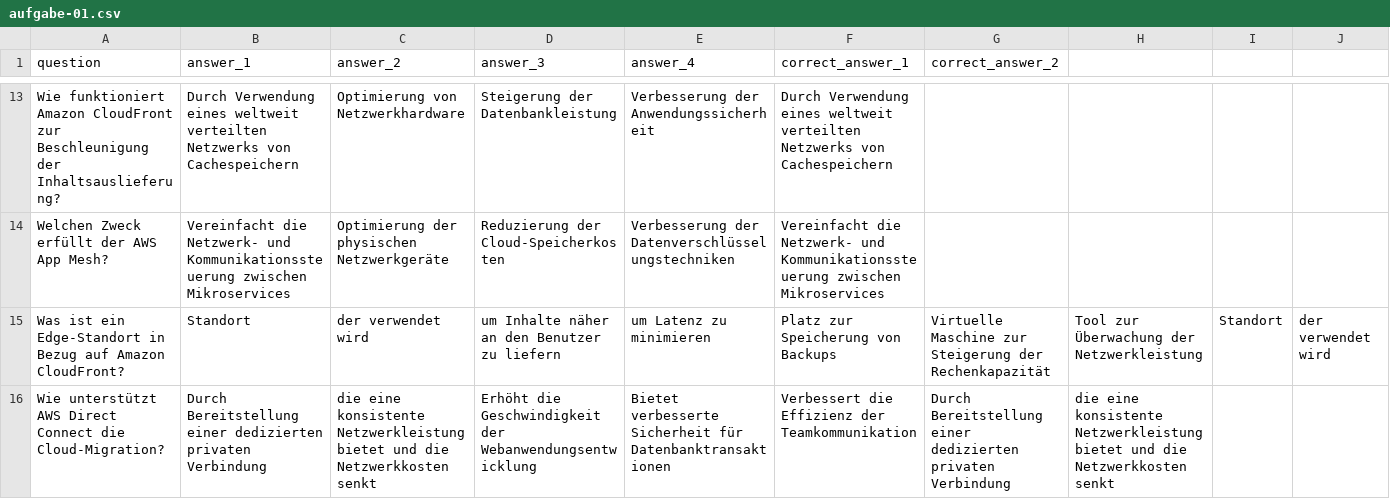
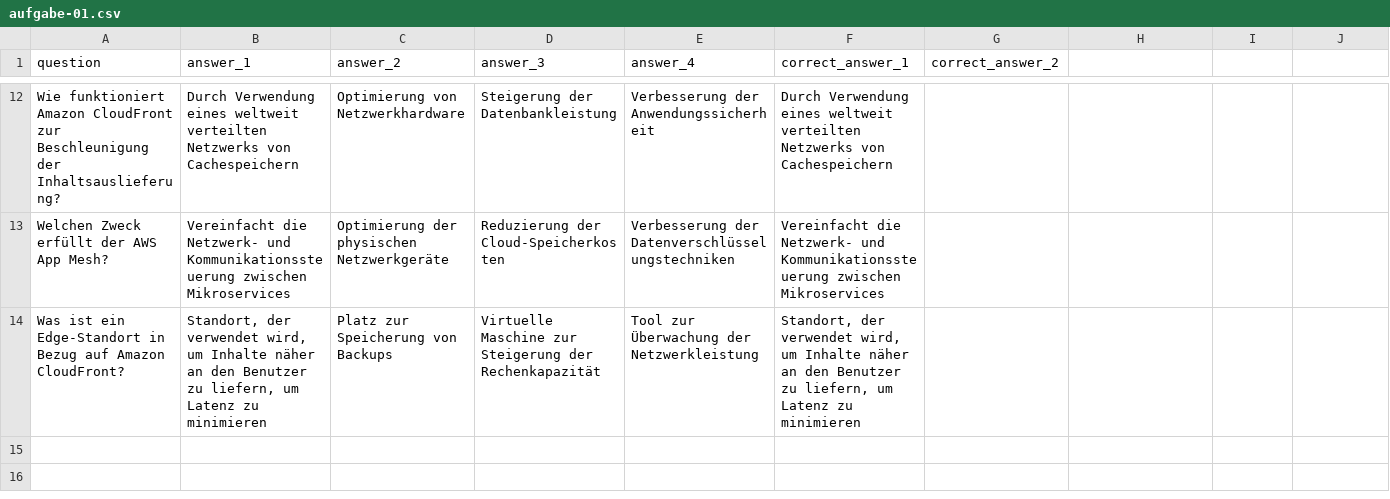
Before and after one commit to TechstarterGmbH/24-03-ON, a CSV file: modules/01/08_cloud_vorbereitung/16_networking_content_delivery/aufgabe-01.csv, drawn as a sheet; only a part is shown, gaps mark what is left out; removed rows and columns are numbered as before the commit, all else as after; rows hold the shown columns only; the diff covers the shown part only; the diff names each change by its address in the sheet, - before the commit and + after, or states it on an @@ line.

```diff
--- a/modules/01/08_cloud_vorbereitung/16_networking_content_delivery/aufgabe-01.csv
+++ b/modules/01/08_cloud_vorbereitung/16_networking_content_delivery/aufgabe-01.csv
-B14 (answer_1): Standort
+B14 (answer_1): Standort, der verwendet wird, um Inhalte näher an den Benutzer zu liefern, um Latenz zu minimieren
-C14 (answer_2): der verwendet wird
+C14 (answer_2): Platz zur Speicherung von Backups
-D14 (answer_3): um Inhalte näher an den Benutzer zu liefern
+D14 (answer_3): Virtuelle Maschine zur Steigerung der Rechenkapazität
-E14 (answer_4): um Latenz zu minimieren
+E14 (answer_4): Tool zur Überwachung der Netzwerkleistung
-F14 (correct_answer_1): Platz zur Speicherung von Backups
+F14 (correct_answer_1): Standort, der verwendet wird, um Inhalte näher an den Benutzer zu liefern, um Latenz zu minimieren
-G14 (correct_answer_2): Virtuelle Maschine zur Steigerung der Rechenkapazität
+G14 (correct_answer_2): (empty)
-H14: Tool zur Überwachung der Netzwerkleistung
+H14: (empty)
-I14: Standort
+I14: (empty)
-J14: der verwendet wird
+J14: (empty)
-row 16: Wie unterstützt AWS Direct Connect die Cloud-Migration? | Durch Bereitstellung einer dedizierten privaten Verbindung | die eine konsistente Netzwerkleistung bietet und die Netzwerkkosten senkt | Erhöht die Geschwindigkeit der Webanwendungsentwicklung | Bietet verbesserte Sicherheit für Datenbanktransaktionen | Verbessert die Effizienz der Teamkommunikation | Durch Bereitstellung einer dedizierten privaten Verbindung | die eine konsistente Netzwerkleistung bietet und die Netzwerkkosten senkt
```
Also changed, not shown: 1 removed row and 29 edited cells elsewhere in this file, modules/01/08_cloud_vorbereitung/17_serverless/aufgabe-01.csv, modules/01/08_cloud_vorbereitung/18_data/aufgabe-01.csv, 15 other files.
